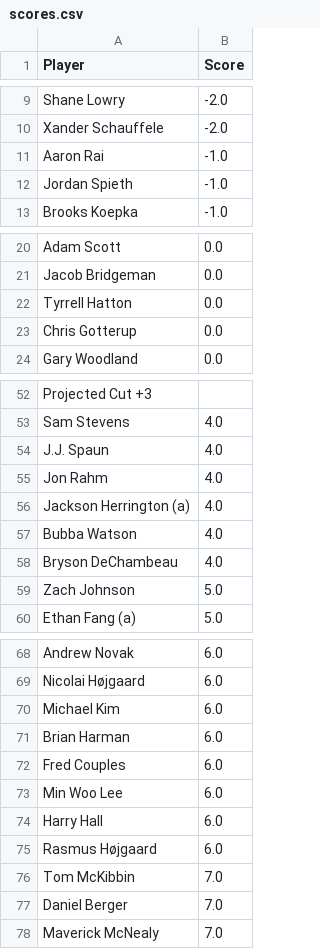
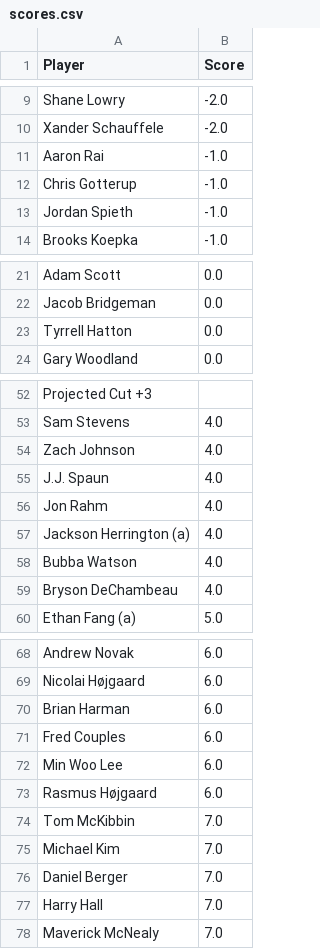
Before and after one commit to jaredbuck1994/Masters, a CSV file: scores.csv, drawn as a sheet; only a part is shown, gaps mark what is left out; removed rows and columns are numbered as before the commit, all else as after; the diff names each change by its address in the sheet, - before the commit and + after, or states it on an @@ line.

Commit message:
update scores 2026-04-10 12:22:09

```diff
--- a/scores.csv
+++ b/scores.csv
+row 12: Chris Gotterup | -1.0
-row 23: Chris Gotterup | 0.0
+row 54: Zach Johnson | 4.0
-row 59: Zach Johnson | 5.0
-row 70: Michael Kim | 6.0
-row 74: Harry Hall | 6.0
+row 75: Michael Kim | 7.0
+row 77: Harry Hall | 7.0
```
